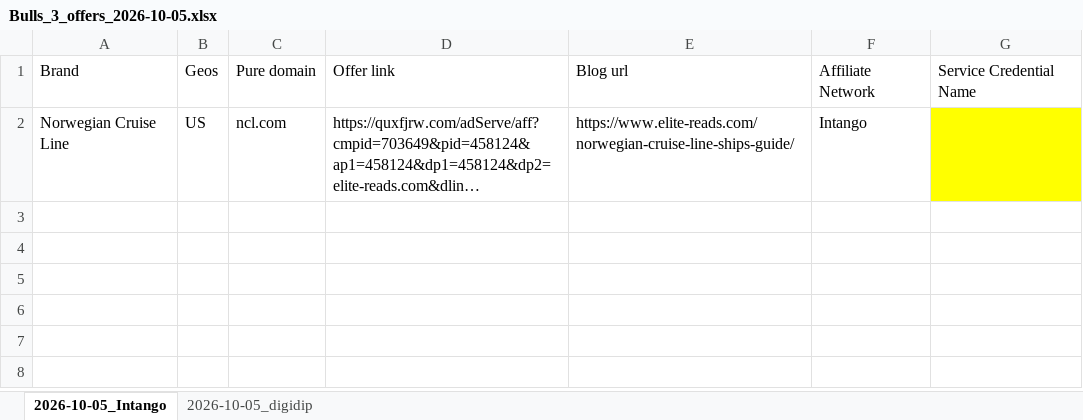
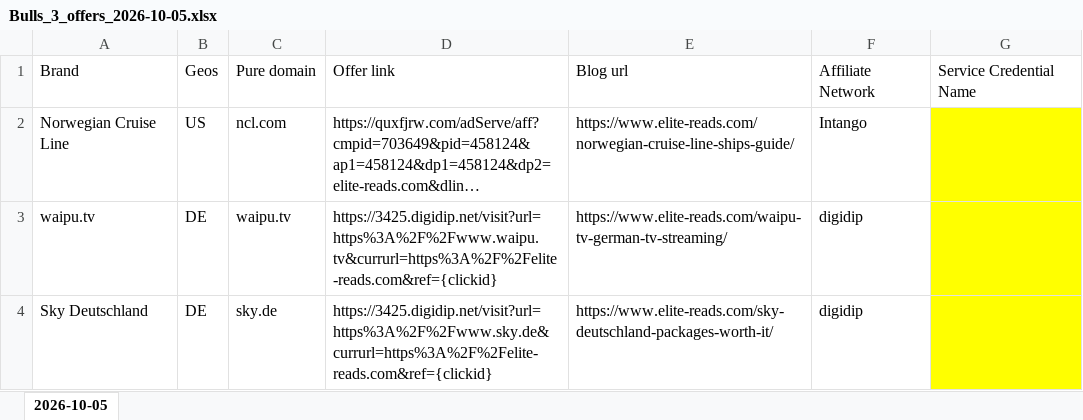
Before and after one commit to tb574/Reports, an Excel workbook: bulls/lists/2026-10-05_bulls_launch/Bulls_3_offers_2026-10-05.xlsx, sheet 2026-10-05, drawn as a sheet; long unchanged cells end in …; values as stored, in another font and other column widths than the file's, no borders; the diff names each change by its address in the sheet, - before the commit and + after, or states it on an @@ line.

```diff
--- a/bulls/lists/2026-10-05_bulls_launch/Bulls_3_offers_2026-10-05.xlsx (sheet 2026-10-05)
+++ b/bulls/lists/2026-10-05_bulls_launch/Bulls_3_offers_2026-10-05.xlsx (sheet 2026-10-05)
-sheet tab: 2026-10-05_Intango
+sheet tab: 2026-10-05
-sheet tab: 2026-10-05_digidip
+row 3: waipu.tv | DE | waipu.tv | https://3425.digidip.net/visit?url=https%3A%2F%2Fwww.waipu.tv&currurl=https%3A%2F%2Felite-reads.com&ref={clickid} | https://www.elite-reads.com/waipu-tv-german-tv-streaming/ | digidip
+row 4: Sky Deutschland | DE | sky.de | https://3425.digidip.net/visit?url=https%3A%2F%2Fwww.sky.de&currurl=https%3A%2F%2Felite-reads.com&ref={clickid} | https://www.elite-reads.com/sky-deutschland-packages-worth-it/ | digidip
```
